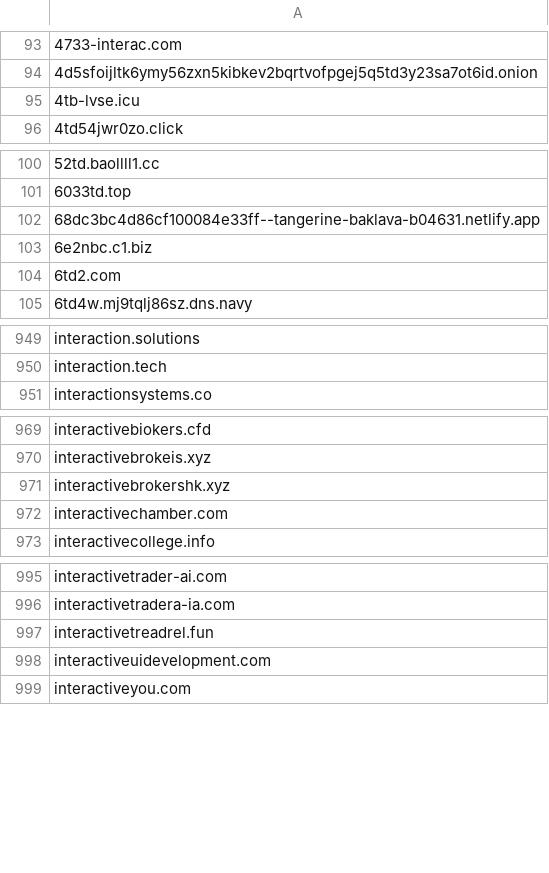
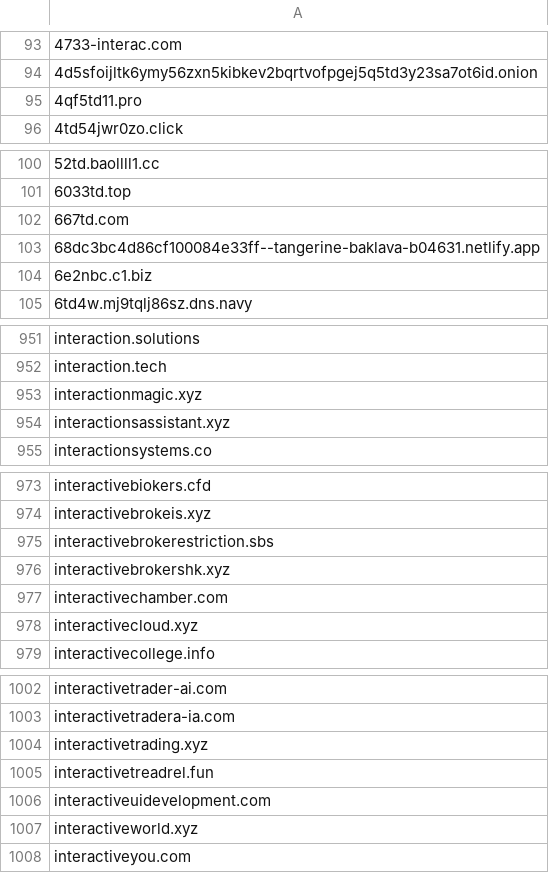
Before and after one commit to Phishcan/phishcan-data, a CSV file: api/banking/comprehensive_banking_phishing_domains.csv, drawn as a sheet; only a part is shown, gaps mark what is left out; removed rows and columns are numbered as before the commit, all else as after; the diff covers the shown part only; the diff names each change by its address in the sheet, - before the commit and + after, or states it on an @@ line.

Commit message:
Update phishing exports - 2026-08-08_20-30-42

```diff
--- a/api/banking/comprehensive_banking_phishing_domains.csv
+++ b/api/banking/comprehensive_banking_phishing_domains.csv
-A95: 4tb-lvse.icu
+A95: 4qf5td11.pro
+row 102: 667td.com
-row 104: 6td2.com
+row 953: interactionmagic.xyz
+row 954: interactionsassistant.xyz
+row 975: interactivebrokerestriction.sbs
+row 978: interactivecloud.xyz
+row 1004: interactivetrading.xyz
+row 1007: interactiveworld.xyz
```
Also changed, not shown: 9 added rows and 12 removed rows elsewhere in this file, api/government/comprehensive_government_phishing_domains.csv, api/utilities/comprehensive_utilities_phishing_domains.csv, 11 other files.
